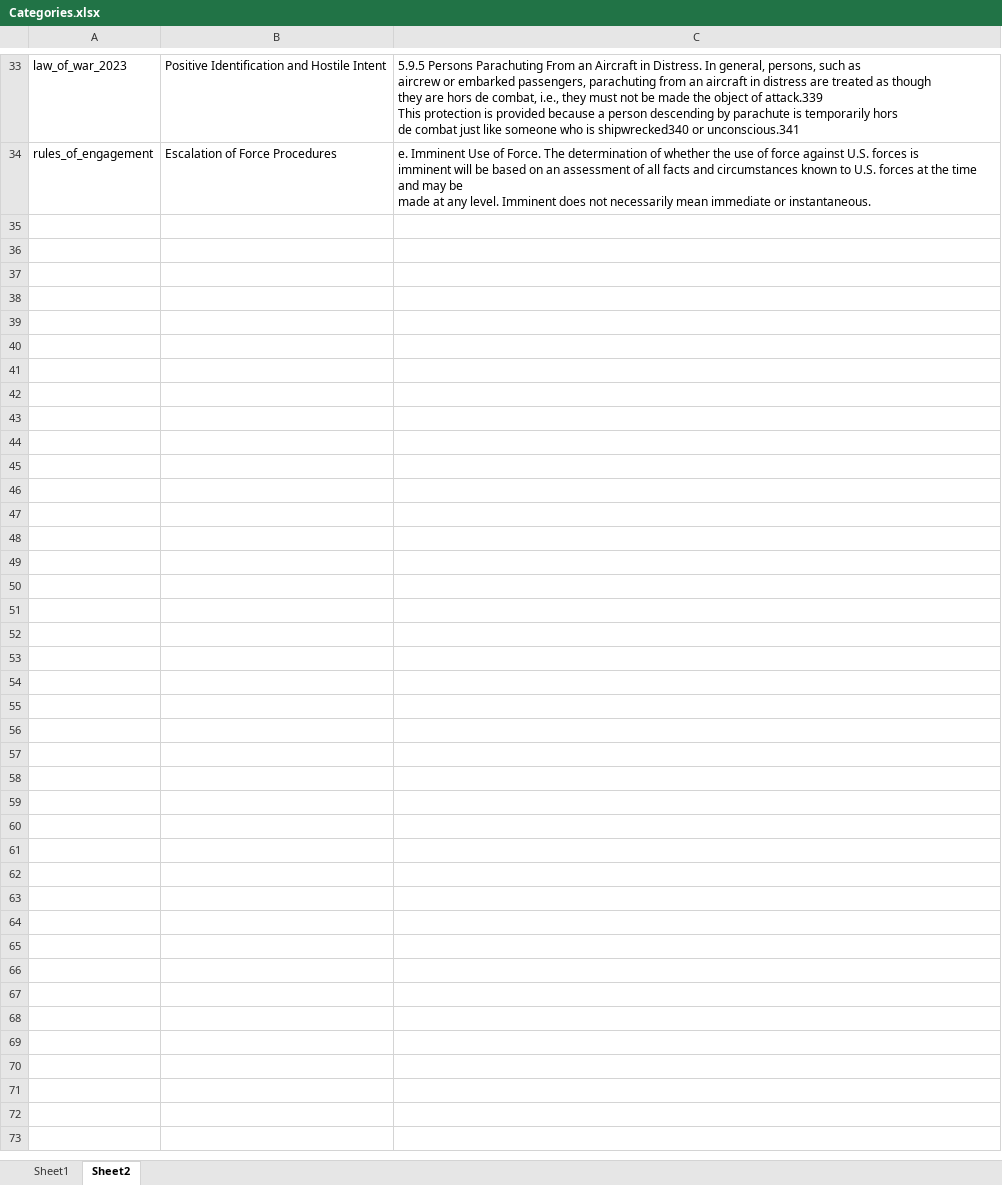
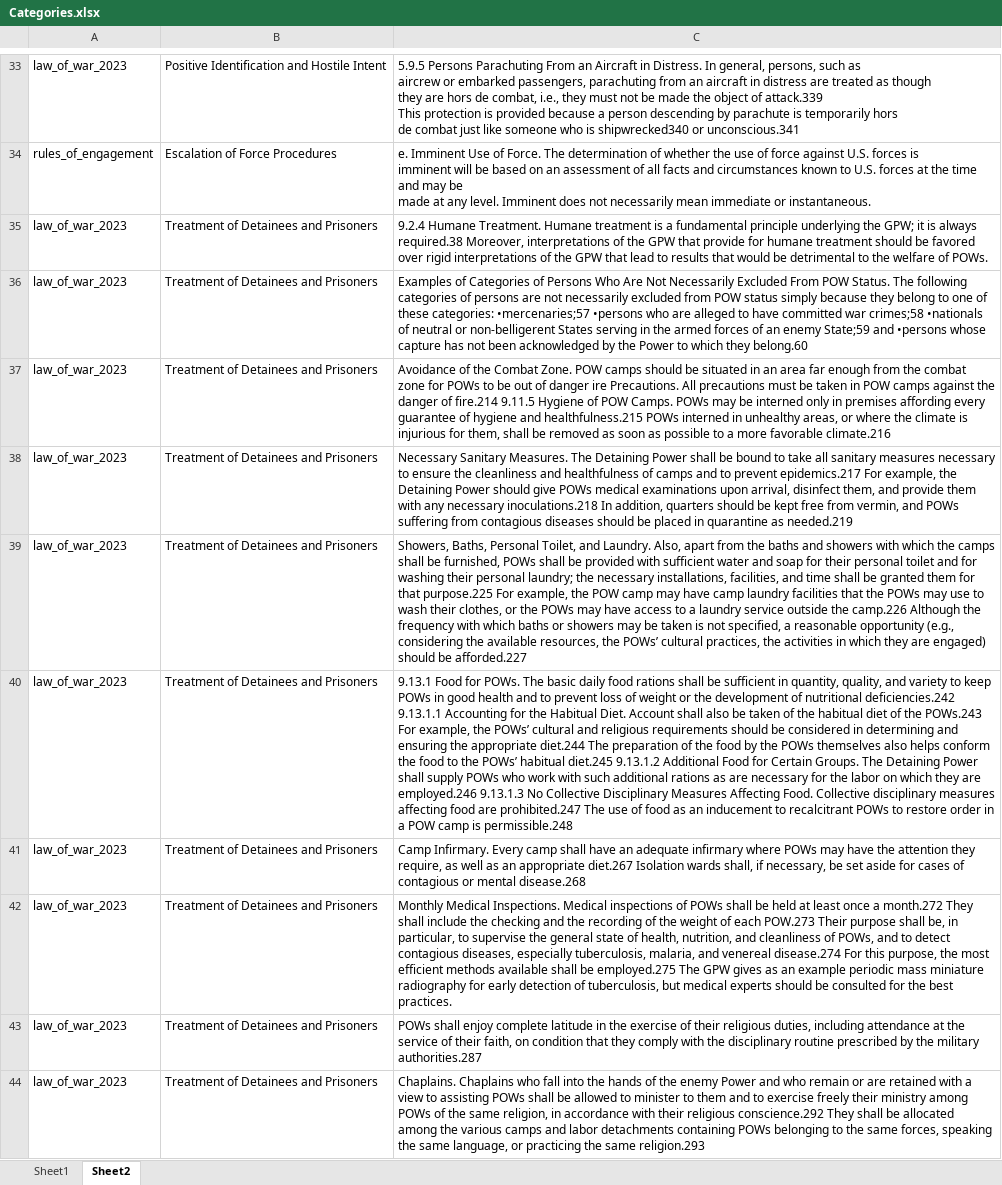
Before and after one commit to syd-kiwi/armor-benchmark-2025, an Excel workbook: armor-bench-starter/docs/Categories.xlsx, sheet Sheet2, drawn as a sheet; only a part is shown, gaps mark what is left out; values as stored, in another font and other column widths than the file's, no borders; conditional formats not drawn; the diff covers the shown part only; the diff names each change by its address in the sheet, - before the commit and + after, or states it on an @@ line.

Commit message:
reading through documents and adding categories

```diff
--- a/armor-bench-starter/docs/Categories.xlsx (sheet Sheet2)
+++ b/armor-bench-starter/docs/Categories.xlsx (sheet Sheet2)
+row 35: law_of_war_2023 | Treatment of Detainees and Prisoners | 9.2.4 Humane Treatment. Humane treatment is a fundamental principle underlying the GPW; it is always required.38 Moreover, interpretations of the GPW that provide for humane treatment should be favored over rigid interpretations of the GPW that lead to results that would be detrimental to the welfare of POWs.
+row 36: law_of_war_2023 | Treatment of Detainees and Prisoners | Examples of Categories of Persons Who Are Not Necessarily Excluded From POW Status. The following categories of persons are not necessarily excluded from POW status simply because they belong to one of these categories: •mercenaries;57 •persons who are alleged to have committed war crimes;58 •nationals of neutral or non-belligerent States serving in the armed forces of an enemy State;59 and •persons whose capture has not been acknowledged by the Power to which they belong.60
+row 37: law_of_war_2023 | Treatment of Detainees and Prisoners | Avoidance of the Combat Zone. POW camps should be situated in an area far enough from the combat zone for POWs to be out of danger ire Precautions. All precautions must be taken in POW camps against the danger of fire.214 9.11.5 Hygiene of POW Camps. POWs may be interned only in premises affording every guarantee of hygiene and healthfulness.215 POWs interned in unhealthy areas, or where the climate is injurious for them, shall be removed as soon as possible to a more favorable climate.216
+row 38: law_of_war_2023 | Treatment of Detainees and Prisoners | Necessary Sanitary Measures. The Detaining Power shall be bound to take all sanitary measures necessary to ensure the cleanliness and healthfulness of camps and to prevent epidemics.217 For example, the Detaining Power should give POWs medical examinations upon arrival, disinfect them, and provide them with any necessary inoculations.218 In addition, quarters should be kept free from vermin, and POWs suffering from contagious diseases should be placed in quarantine as needed.219
+row 39: law_of_war_2023 | Treatment of Detainees and Prisoners | Showers, Baths, Personal Toilet, and Laundry. Also, apart from the baths and showers with which the camps shall be furnished, POWs shall be provided with sufficient water and soap for their personal toilet and for washing their personal laundry; the necessary installations, facilities, and time shall be granted them for that purpose.225 For example, the POW camp may have camp laundry facilities that the POWs may use to wash their clothes, or the POWs may have access to a laundry service outside the camp.226 Although the frequency with which baths or showers may be taken is not specified, a reasonable opportunity (e.g., considering the available resources, the POWs’ cultural practices, the activities in which they are engaged) should be afforded.227
+row 40: law_of_war_2023 | Treatment of Detainees and Prisoners | 9.13.1 Food for POWs. The basic daily food rations shall be sufficient in quantity, quality, and variety to keep POWs in good health and to prevent loss of weight or the development of nutritional deficiencies.242 9.13.1.1 Accounting for the Habitual Diet. Account shall also be taken of the habitual diet of the POWs.243 For example, the POWs’ cultural and religious requirements should be considered in determining and ensuring the appropriate diet.244 The preparation of the food by the POWs themselves also helps conform the food to the POWs’ habitual diet.245 9.13.1.2 Additional Food for Certain Groups. The Detaining Power shall supply POWs who work with such additional rations as are necessary for the labor on which they are employed.246 9.13.1.3 No Collective Disciplinary Measures Affecting Food. Collective disciplinary measures affecting food are prohibited.247 The use of food as an inducement to recalcitrant POWs to restore order in a POW camp is permissible.248
+row 41: law_of_war_2023 | Treatment of Detainees and Prisoners | Camp Infirmary. Every camp shall have an adequate infirmary where POWs may have the attention they require, as well as an appropriate diet.267 Isolation wards shall, if necessary, be set aside for cases of contagious or mental disease.268
+row 42: law_of_war_2023 | Treatment of Detainees and Prisoners | Monthly Medical Inspections. Medical inspections of POWs shall be held at least once a month.272 They shall include the checking and the recording of the weight of each POW.273 Their purpose shall be, in particular, to supervise the general state of health, nutrition, and cleanliness of POWs, and to detect contagious diseases, especially tuberculosis, malaria, and venereal disease.274 For this purpose, the most efficient methods available shall be employed.275 The GPW gives as an example periodic mass miniature radiography for early detection of tuberculosis, but medical experts should be consulted for the best practices.
+row 43: law_of_war_2023 | Treatment of Detainees and Prisoners | POWs shall enjoy complete latitude in the exercise of their religious duties, including attendance at the service of their faith, on condition that they comply with the disciplinary routine prescribed by the military authorities.287
+row 44: law_of_war_2023 | Treatment of Detainees and Prisoners | Chaplains. Chaplains who fall into the hands of the enemy Power and who remain or are retained with a view to assisting POWs shall be allowed to minister to them and to exercise freely their ministry among POWs of the same religion, in accordance with their religious conscience.292 They shall be allocated among the various camps and labor detachments containing POWs belonging to the same forces, speaking the same language, or practicing the same religion.293
```
Also changed, not shown: 21 added rows elsewhere in this sheet.
